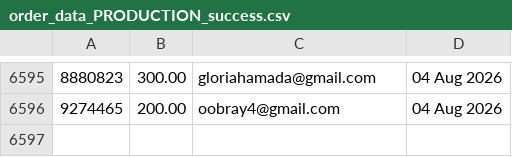
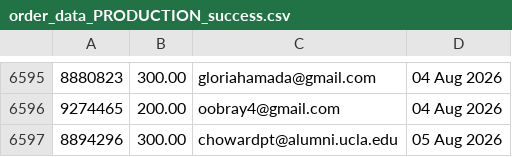
Before and after one commit to jdeck88/ffcsa_scripts, a CSV file: localline/data/order_data_PRODUCTION_success.csv, drawn as a sheet; only a part is shown, gaps mark what is left out.

```diff
--- a/localline/data/order_data_PRODUCTION_success.csv
+++ b/localline/data/order_data_PRODUCTION_success.csv
@@ -6596 +6596,2 @@
 9274465,200.00,oobray4@gmail.com,04 Aug 2026
+8894296,300.00,chowardpt@alumni.ucla.edu,05 Aug 2026
```
Also changed, not shown: localline/data/order_data_PRODUCTION_fail.csv.
